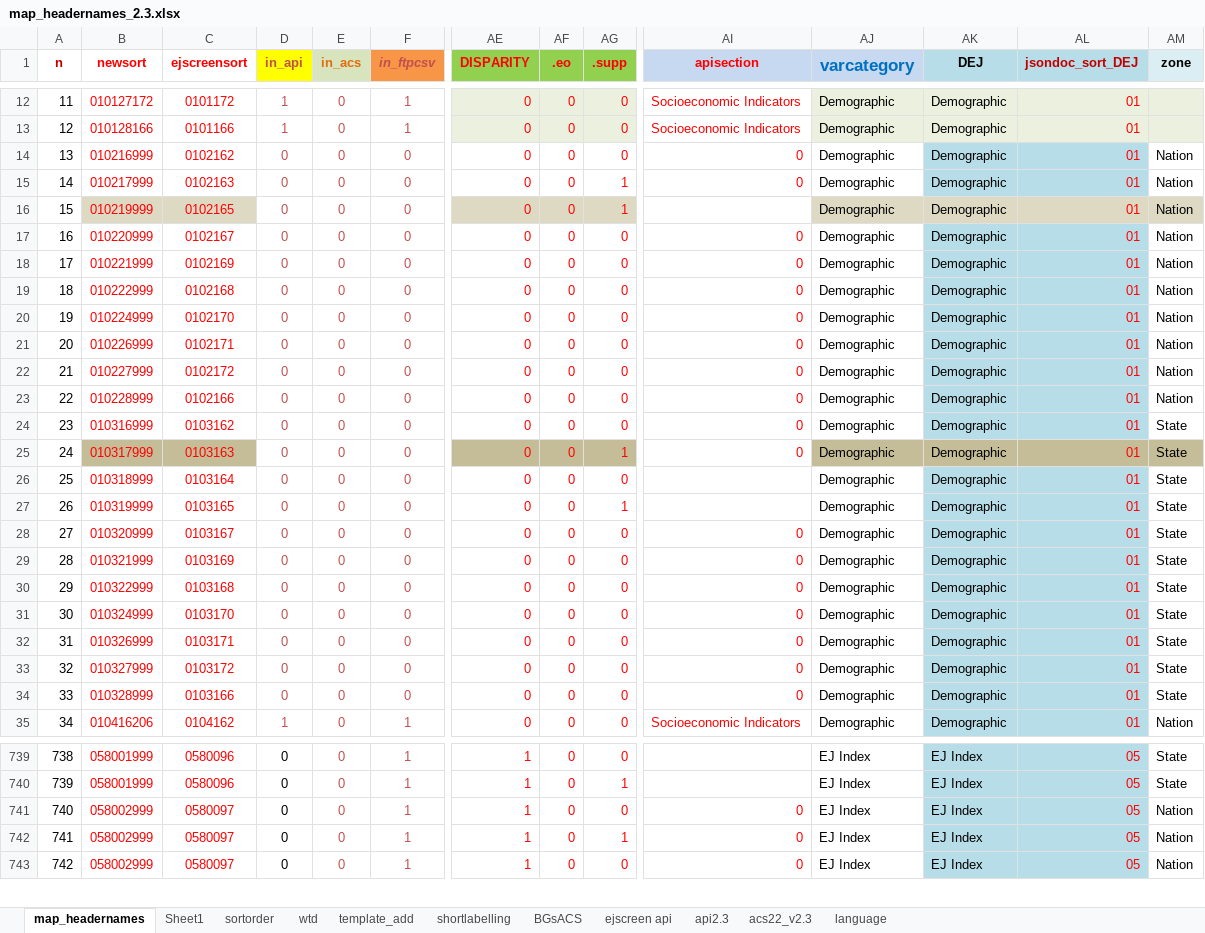
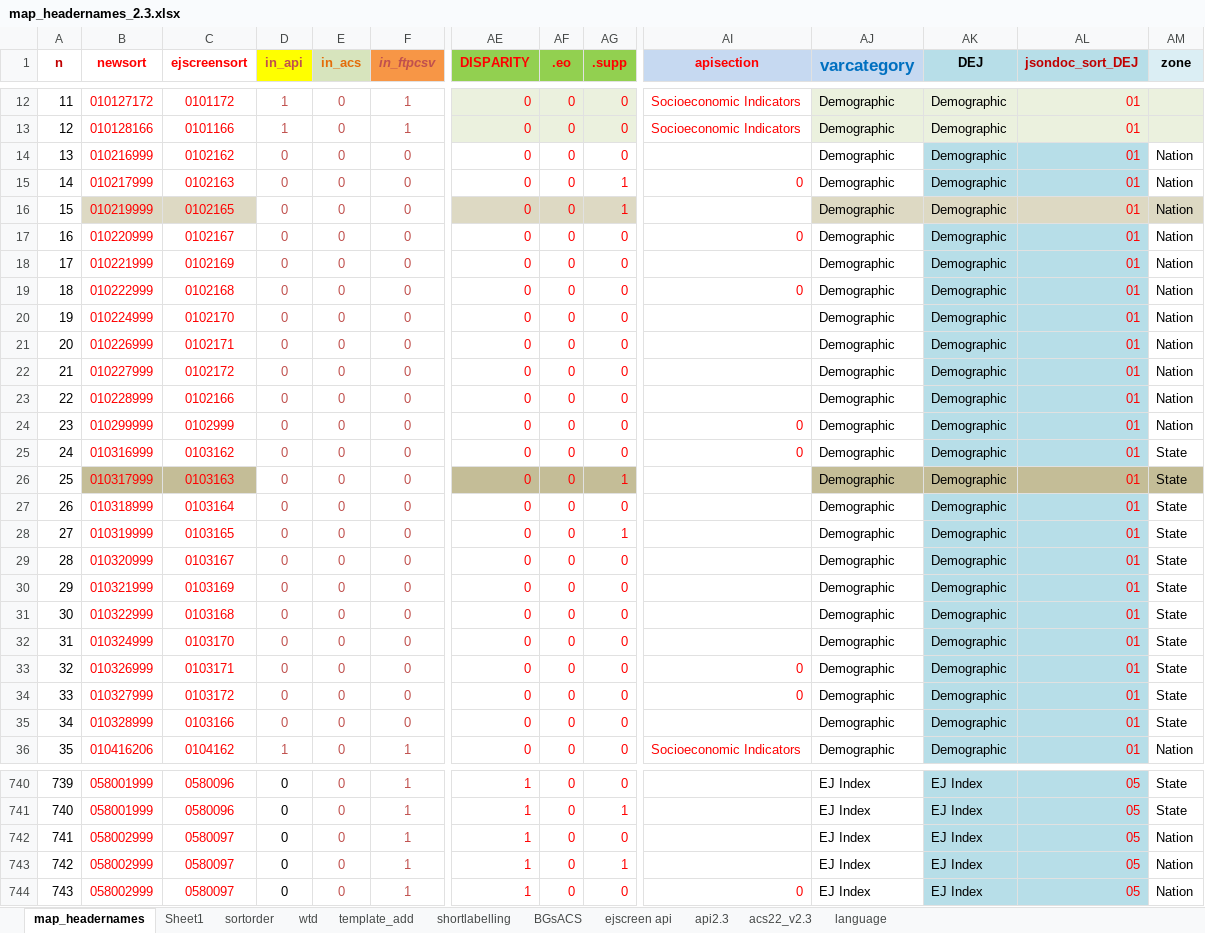
Before and after one commit to USEPA/ejscreen-multisite-open, an Excel workbook: data-raw/map_headernames_2.3.xlsx, sheet map_headernames, drawn as a sheet; only a part is shown, gaps mark what is left out; values as stored, in another font and other column widths than the file's, no borders; addresses are those after the commit; rows hold the shown columns only; the diff covers the shown part only; the diff names each change by its address in the sheet, - before the commit and + after, or states it on an @@ line.

Commit message:
Tried to update testdata but 2 new indicators issue
It may work better for now to use  calculate_ratios = FALSE
while the new Demog.Index.State etc variants are worked in correctly

```diff
--- a/data-raw/map_headernames_2.3.xlsx (sheet map_headernames)
+++ b/data-raw/map_headernames_2.3.xlsx (sheet map_headernames)
-AI14 (apisection): 0
+AI14 (apisection): (empty)
-AI18 (apisection): 0
+AI18 (apisection): (empty)
-AI20:AI23 (apisection): 0
+AI20:AI23 (apisection): (empty)
+row 24: 23 | 010299999 | 0102999 | 0 | 0 | 0 | 0 | 0 | 0 | 0 | Demographic | Demographic | 01 | Nation
@@ column A (n) renumbered between rows 25 and 866 @@
-AI26 (apisection): 0
+AI26 (apisection): (empty)
-AI29:AI32 (apisection): 0
+AI29:AI32 (apisection): (empty)
-AI35 (apisection): 0
+AI35 (apisection): (empty)
-AI742:AI743 (apisection): 0
+AI742:AI743 (apisection): (empty)
```
Also changed, not shown: 13 added rows, 5 removed rows, 182 edited cells and cell formats elsewhere in this sheet, sheet acs22_v2.3, formulas that keep their value, 35 other files.
